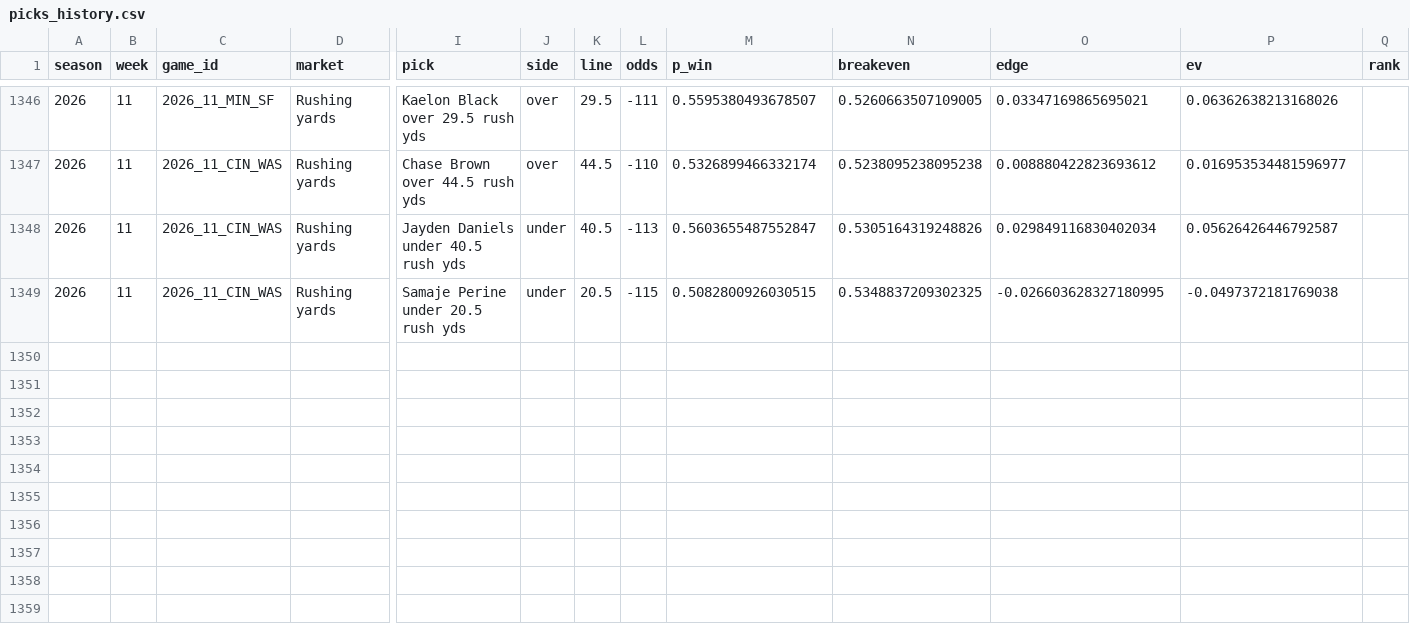
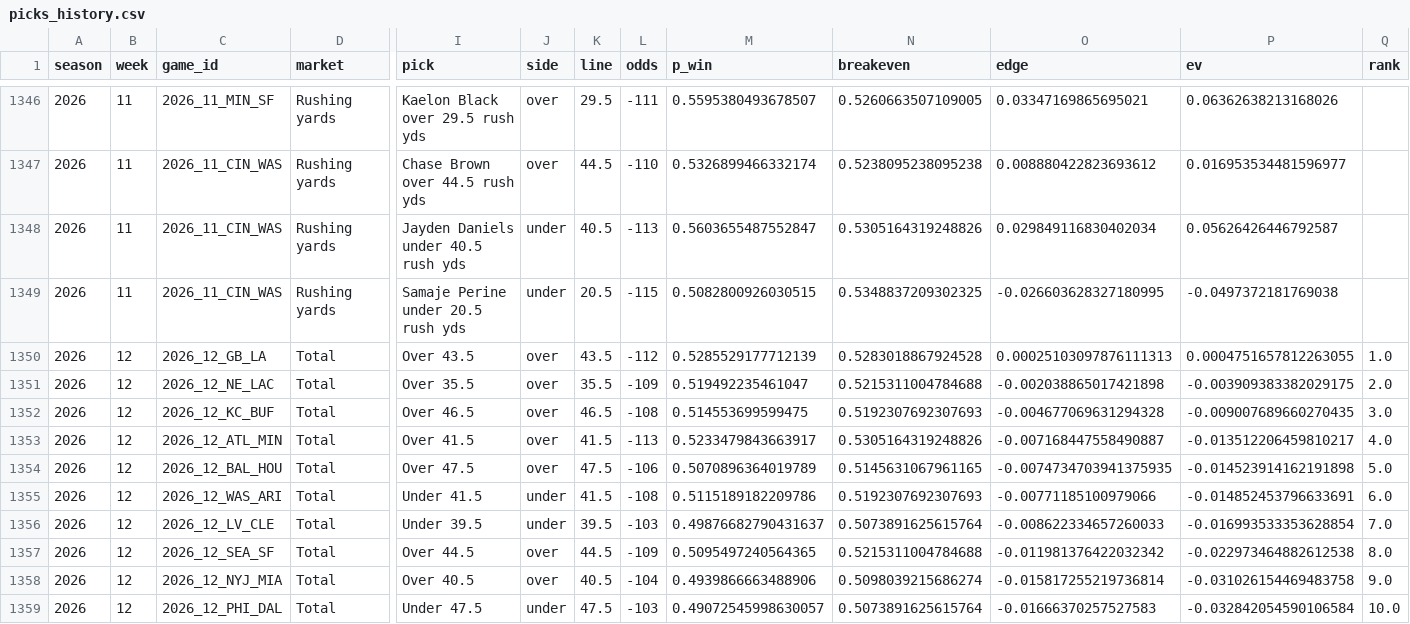
Before and after one commit to Webby234/beat-the-nfl-sports-books, a CSV file: picks_history.csv, drawn as a sheet; only a part is shown, gaps mark what is left out; rows hold the shown columns only; the diff names each change by its address in the sheet, - before the commit and + after, or states it on an @@ line.

```diff
--- a/picks_history.csv
+++ b/picks_history.csv
+row 1350: 2026 | 12 | 2026_12_GB_LA | Total | Over 43.5 | over | 43.5 | -112 | 0.5285529177712139 | 0.5283018867924528 | 0.00025103097876111313 | 0.0004751657812263055 | 1.0
+row 1351: 2026 | 12 | 2026_12_NE_LAC | Total | Over 35.5 | over | 35.5 | -109 | 0.519492235461047 | 0.5215311004784688 | -0.002038865017421898 | -0.003909383382029175 | 2.0
+row 1352: 2026 | 12 | 2026_12_KC_BUF | Total | Over 46.5 | over | 46.5 | -108 | 0.514553699599475 | 0.5192307692307693 | -0.004677069631294328 | -0.009007689660270435 | 3.0
+row 1353: 2026 | 12 | 2026_12_ATL_MIN | Total | Over 41.5 | over | 41.5 | -113 | 0.5233479843663917 | 0.5305164319248826 | -0.007168447558490887 | -0.013512206459810217 | 4.0
+row 1354: 2026 | 12 | 2026_12_BAL_HOU | Total | Over 47.5 | over | 47.5 | -106 | 0.5070896364019789 | 0.5145631067961165 | -0.0074734703941375935 | -0.014523914162191898 | 5.0
+row 1355: 2026 | 12 | 2026_12_WAS_ARI | Total | Under 41.5 | under | 41.5 | -108 | 0.5115189182209786 | 0.5192307692307693 | -0.00771185100979066 | -0.014852453796633691 | 6.0
+row 1356: 2026 | 12 | 2026_12_LV_CLE | Total | Under 39.5 | under | 39.5 | -103 | 0.49876682790431637 | 0.5073891625615764 | -0.008622334657260033 | -0.016993533353628854 | 7.0
+row 1357: 2026 | 12 | 2026_12_SEA_SF | Total | Over 44.5 | over | 44.5 | -109 | 0.5095497240564365 | 0.5215311004784688 | -0.011981376422032342 | -0.022973464882612538 | 8.0
+row 1358: 2026 | 12 | 2026_12_NYJ_MIA | Total | Over 40.5 | over | 40.5 | -104 | 0.4939866663488906 | 0.5098039215686274 | -0.015817255219736814 | -0.031026154469483758 | 9.0
+row 1359: 2026 | 12 | 2026_12_PHI_DAL | Total | Under 47.5 | under | 47.5 | -103 | 0.49072545998630057 | 0.5073891625615764 | -0.01666370257527583 | -0.032842054590106584 | 10.0
```
Also changed, not shown: picks_log.csv.
